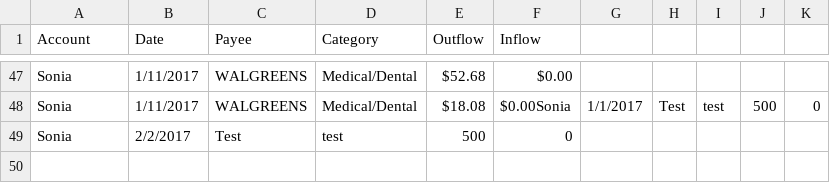
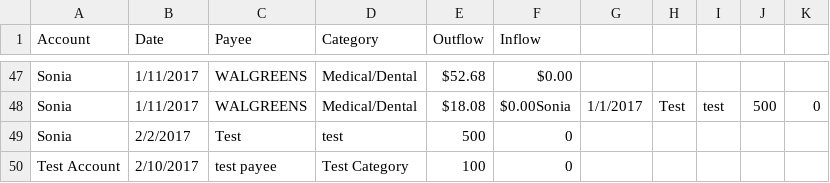
Before and after one commit to bnourse/csv-report, a CSV file: accounts.csv, drawn as a sheet; only a part is shown, gaps mark what is left out; the diff names each change by its address in the sheet, - before the commit and + after, or states it on an @@ line.

Commit message:
add entry form improved, still needs work

```diff
--- a/accounts.csv
+++ b/accounts.csv
+row 50: Test Account | 2/10/2017 | test payee | Test Category | 100 | 0
```
Also changed, not shown: 4 other files.
